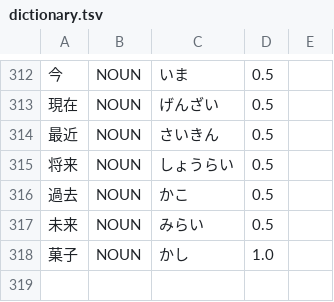
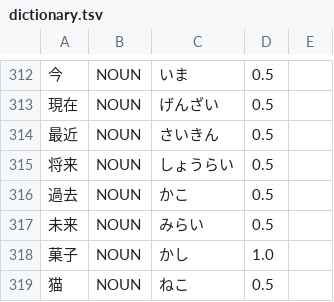
Before and after one commit to libraz/suzume, a TSV file: data/core/dictionary.tsv, drawn as a sheet; only a part is shown, gaps mark what is left out; the diff names each change by its address in the sheet, - before the commit and + after, or states it on an @@ line.

```diff
--- a/data/core/dictionary.tsv
+++ b/data/core/dictionary.tsv
+row 319: 猫 | NOUN | ねこ | 0.5
```
Also changed, not shown: 11 other files.
